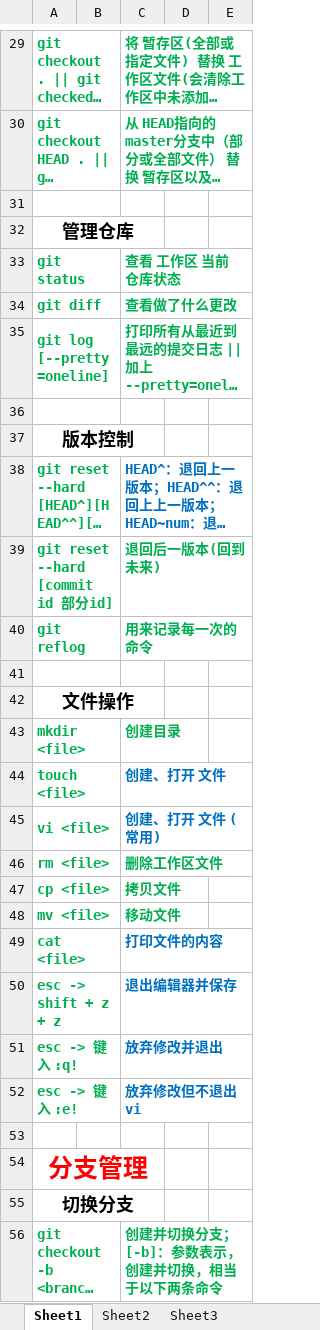
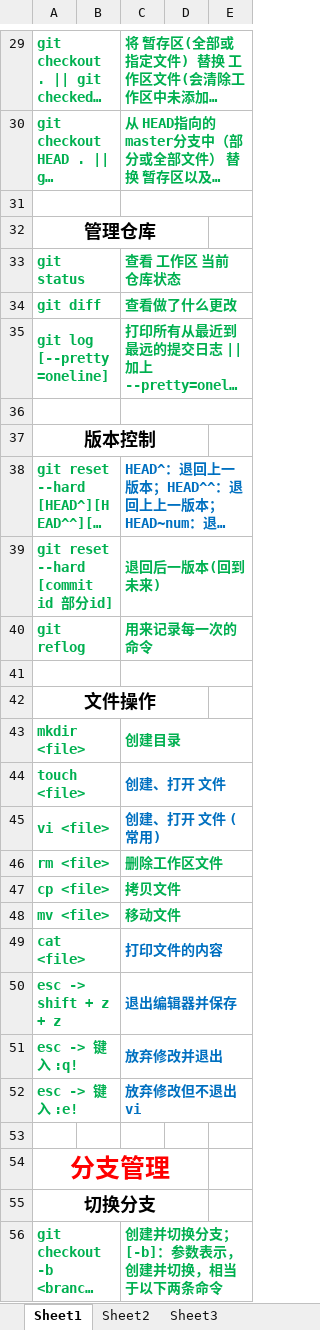
Before and after one commit to j1797391999/NewProject, an Excel workbook: git.xlsx, sheet Sheet1, drawn as a sheet; only a part is shown, gaps mark what is left out; long unchanged cells end in …; values as stored, in another font and other column widths than the file's, no borders; charts and pictures not drawn; removed rows and columns are numbered as before the commit, all else as after; the diff covers the shown part only; the diff names each change by its address in the sheet, - before the commit and + after, or states it on an @@ line.

```diff
--- a/git.xlsx (sheet Sheet1)
+++ b/git.xlsx (sheet Sheet1)
+C29:E29 merged
+C30:E30 merged
+C31:E31 merged
-A32:C32 merged
+A32:D32 merged
+C33:E33 merged
+C34:E34 merged
+C35:E35 merged
+C36:E36 merged
-A37:C37 merged
+A37:D37 merged
+C38:E38 merged
+C39:E39 merged
+C40:E40 merged
+C41:E41 merged
-A42:C42 merged
+A42:D42 merged
+C43:E43 merged
+C44:E44 merged
+C45:E45 merged
+C46:E46 merged
+C47:E47 merged
+C48:E48 merged
+C49:E49 merged
+C50:E50 merged
+C51:E51 merged
+C52:E52 merged
-A54:C54 merged
+A54:D54 merged
-A55:C55 merged
+A55:D55 merged
+C56:E56 merged
```
Also changed, not shown: 25 added rows, 5 edited cells, cell formats and merged cells elsewhere in this sheet, charts or pictures.
